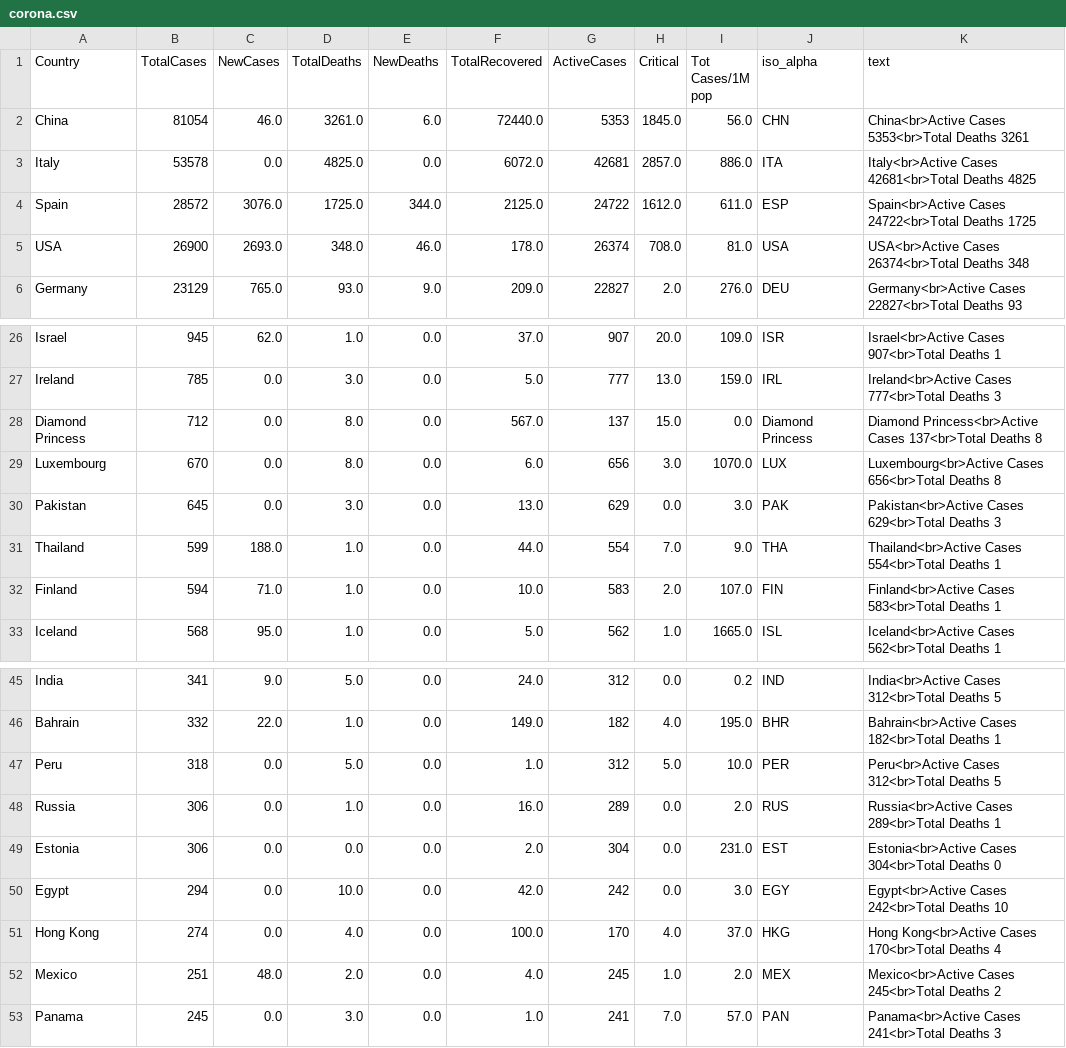
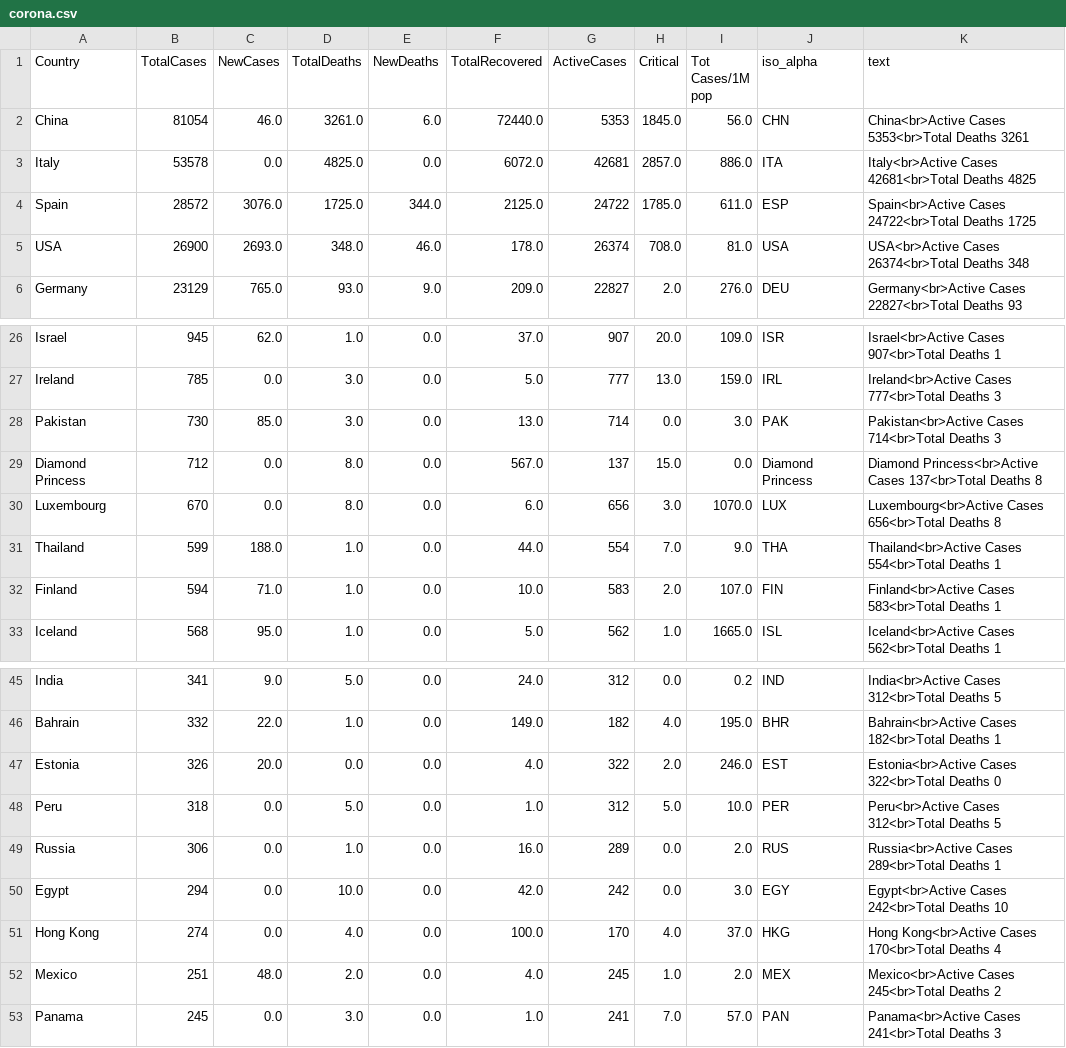
Before and after one commit to amtam0/coronavirus-world-map, a CSV file: static/data/corona.csv, drawn as a sheet; only a part is shown, gaps mark what is left out.

Commit message:
update corona.csv

```diff
--- a/static/data/corona.csv
+++ b/static/data/corona.csv
@@ -3,3 +3,3 @@ China,81054,46.0,3261.0,6.0,72440.0,5353,1845.0,56.0,CHN,China<br>Active Cases 5
 Italy,53578,0.0,4825.0,0.0,6072.0,42681,2857.0,886.0,ITA,Italy<br>Active Cases 42681<br>Total Deaths 4825
-Spain,28572,3076.0,1725.0,344.0,2125.0,24722,1612.0,611.0,ESP,Spain<br>Active Cases 24722<br>Total Deaths 1725
+Spain,28572,3076.0,1725.0,344.0,2125.0,24722,1785.0,611.0,ESP,Spain<br>Active Cases 24722<br>Total Deaths 1725
 USA,26900,2693.0,348.0,46.0,178.0,26374,708.0,81.0,USA,USA<br>Active Cases 26374<br>Total Deaths 348
@@ -27,5 +27,5 @@ Israel,945,62.0,1.0,0.0,37.0,907,20.0,109.0,ISR,Israel<br>Active Cases 907<br>To
 Ireland,785,0.0,3.0,0.0,5.0,777,13.0,159.0,IRL,Ireland<br>Active Cases 777<br>Total Deaths 3
+Pakistan,730,85.0,3.0,0.0,13.0,714,0.0,3.0,PAK,Pakistan<br>Active Cases 714<br>Total Deaths 3
 Diamond Princess,712,0.0,8.0,0.0,567.0,137,15.0,0.0,Diamond Princess,Diamond Princess<br>Active Cases 137<br>Total Deaths 8
 Luxembourg,670,0.0,8.0,0.0,6.0,656,3.0,1070.0,LUX,Luxembourg<br>Active Cases 656<br>Total Deaths 8
-Pakistan,645,0.0,3.0,0.0,13.0,629,0.0,3.0,PAK,Pakistan<br>Active Cases 629<br>Total Deaths 3
 Thailand,599,188.0,1.0,0.0,44.0,554,7.0,9.0,THA,Thailand<br>Active Cases 554<br>Total Deaths 1
@@ -46,5 +46,5 @@ India,341,9.0,5.0,0.0,24.0,312,0.0,0.2,IND,India<br>Active Cases 312<br>Total De
 Bahrain,332,22.0,1.0,0.0,149.0,182,4.0,195.0,BHR,Bahrain<br>Active Cases 182<br>Total Deaths 1
+Estonia,326,20.0,0.0,0.0,4.0,322,2.0,246.0,EST,Estonia<br>Active Cases 322<br>Total Deaths 0
 Peru,318,0.0,5.0,0.0,1.0,312,5.0,10.0,PER,Peru<br>Active Cases 312<br>Total Deaths 5
 Russia,306,0.0,1.0,0.0,16.0,289,0.0,2.0,RUS,Russia<br>Active Cases 289<br>Total Deaths 1
-Estonia,306,0.0,0.0,0.0,2.0,304,0.0,231.0,EST,Estonia<br>Active Cases 304<br>Total Deaths 0
 Egypt,294,0.0,10.0,0.0,42.0,242,0.0,3.0,EGY,Egypt<br>Active Cases 242<br>Total Deaths 10
```
